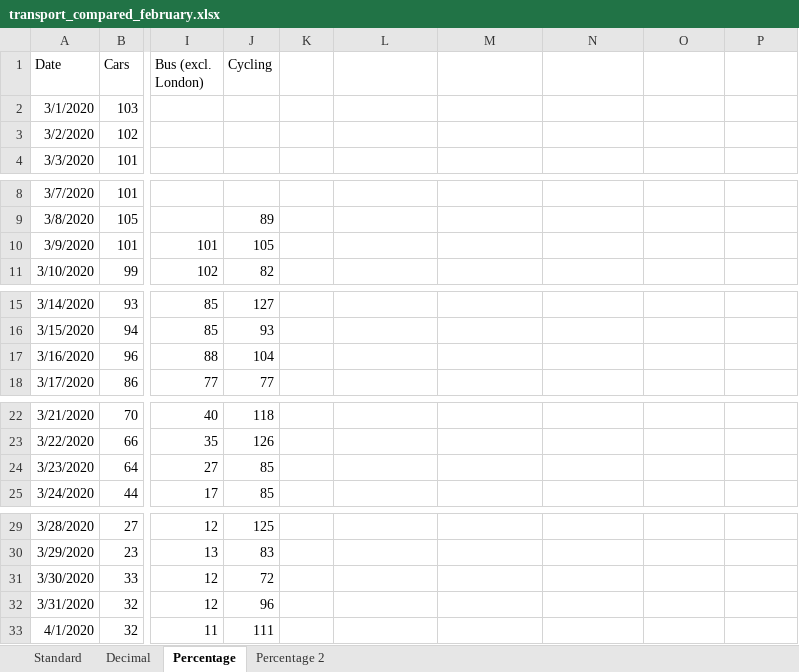
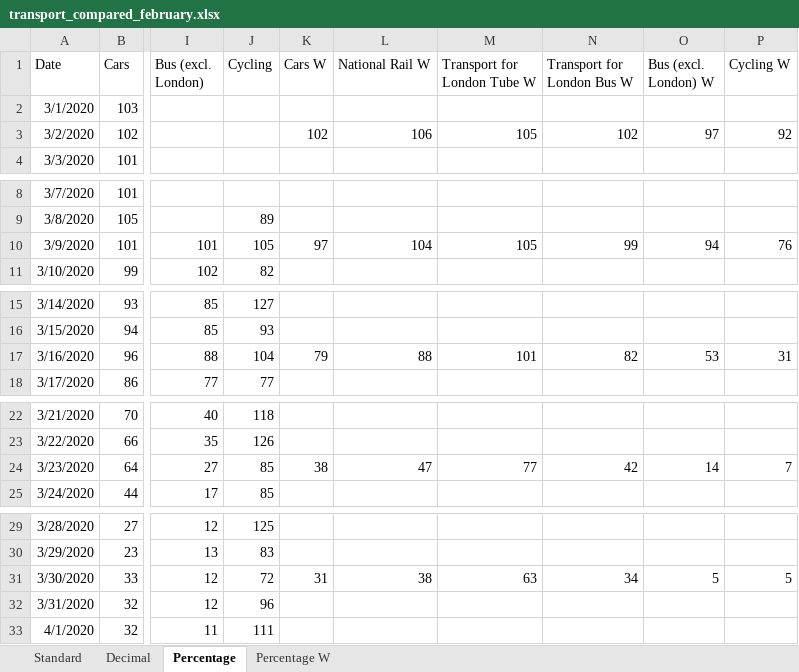
Before and after one commit to ErikaNicole/Covid19-Environmental-and-Economic-Analysis, an Excel workbook: transport_analysis/data/transport_compared_february.xlsx, sheet Percentage, drawn as a sheet; only a part is shown, gaps mark what is left out; values as stored, in another font and other column widths than the file's, no borders; the diff covers the shown part only; the diff names each change by its address in the sheet, - before the commit and + after, or states it on an @@ line.

```diff
--- a/transport_analysis/data/transport_compared_february.xlsx (sheet Percentage)
+++ b/transport_analysis/data/transport_compared_february.xlsx (sheet Percentage)
-sheet tab: Percentage 2
+sheet tab: Percentage W
-K1: (empty)
+K1: Cars W
-L1: (empty)
+L1: National Rail W
-M1: (empty)
+M1: Transport for London Tube W
-N1: (empty)
+N1: Transport for London Bus W
-O1: (empty)
+O1: Bus (excl. London) W
-P1: (empty)
+P1: Cycling W
-K3 (Cars W): (empty)
+K3 (Cars W): 102
-L3 (National Rail W): (empty)
+L3 (National Rail W): 106
-M3 (Transport for London Tube W): (empty)
+M3 (Transport for London Tube W): 105
-N3 (Transport for London Bus W): (empty)
+N3 (Transport for London Bus W): 102
-O3 (Bus (excl. London) W): (empty)
+O3 (Bus (excl. London) W): 97
-P3 (Cycling W): (empty)
+P3 (Cycling W): 92
-K10 (Cars W): (empty)
+K10 (Cars W): 97
-L10 (National Rail W): (empty)
+L10 (National Rail W): 104
-M10 (Transport for London Tube W): (empty)
+M10 (Transport for London Tube W): 105
-N10 (Transport for London Bus W): (empty)
+N10 (Transport for London Bus W): 99
-O10 (Bus (excl. London) W): (empty)
+O10 (Bus (excl. London) W): 94
-P10 (Cycling W): (empty)
+P10 (Cycling W): 76
-K17 (Cars W): (empty)
+K17 (Cars W): 79
-L17 (National Rail W): (empty)
+L17 (National Rail W): 88
-M17 (Transport for London Tube W): (empty)
+M17 (Transport for London Tube W): 101
-N17 (Transport for London Bus W): (empty)
+N17 (Transport for London Bus W): 82
-O17 (Bus (excl. London) W): (empty)
+O17 (Bus (excl. London) W): 53
-P17 (Cycling W): (empty)
+P17 (Cycling W): 31
-K24 (Cars W): (empty)
+K24 (Cars W): 38
-L24 (National Rail W): (empty)
+L24 (National Rail W): 47
-M24 (Transport for London Tube W): (empty)
+M24 (Transport for London Tube W): 77
-N24 (Transport for London Bus W): (empty)
+N24 (Transport for London Bus W): 42
-O24 (Bus (excl. London) W): (empty)
+O24 (Bus (excl. London) W): 14
-P24 (Cycling W): (empty)
+P24 (Cycling W): 7
-K31 (Cars W): (empty)
+K31 (Cars W): 31
-L31 (National Rail W): (empty)
+L31 (National Rail W): 38
-M31 (Transport for London Tube W): (empty)
+M31 (Transport for London Tube W): 63
-N31 (Transport for London Bus W): (empty)
+N31 (Transport for London Bus W): 34
-O31 (Bus (excl. London) W): (empty)
+O31 (Bus (excl. London) W): 5
-P31 (Cycling W): (empty)
+P31 (Cycling W): 5
```
Also changed, not shown: 138 edited cells elsewhere in this sheet, 11 other files.
